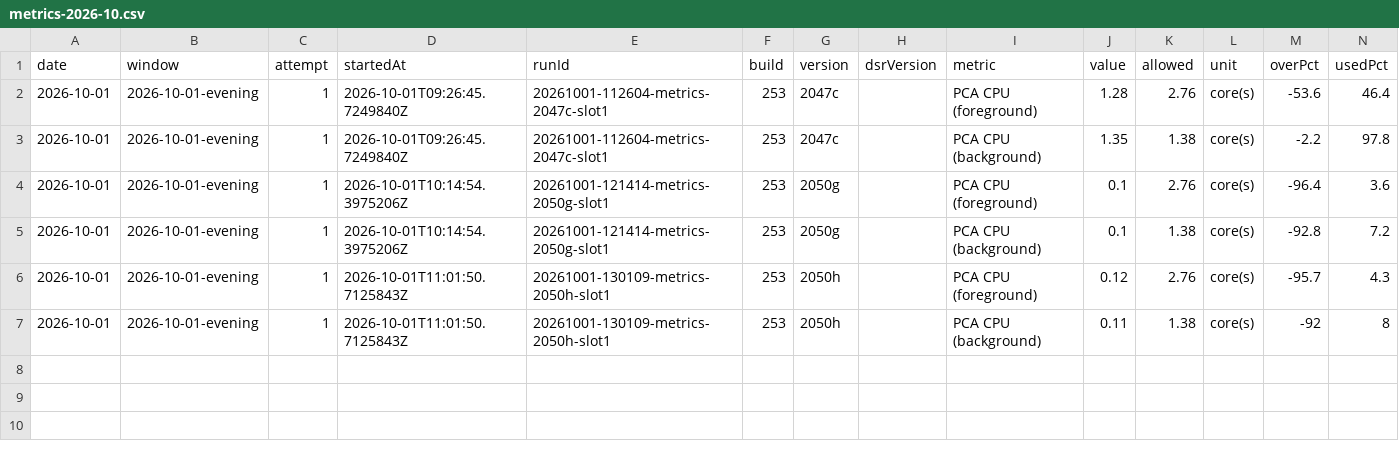
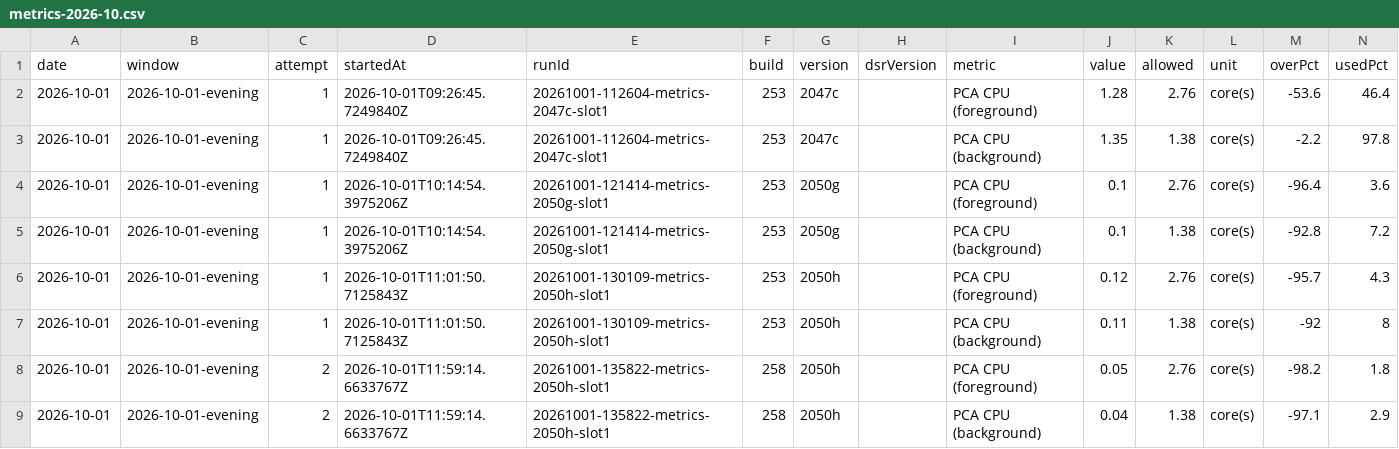
Before and after one commit to FastCorporatoin/report, a CSV file: kpi/metrics-2026-10.csv, drawn as a sheet; the diff names each change by its address in the sheet, - before the commit and + after, or states it on an @@ line.

```diff
--- a/kpi/metrics-2026-10.csv
+++ b/kpi/metrics-2026-10.csv
+row 8: 2026-10-01 | 2026-10-01-evening | 2 | 2026-10-01T11:59:14.6633767Z | 20261001-135822-metrics-2050h-slot1 | 258 | 2050h |  | PCA CPU (foreground) | 0.05 | 2.76 | core(s) | -98.2 | 1.8
+row 9: 2026-10-01 | 2026-10-01-evening | 2 | 2026-10-01T11:59:14.6633767Z | 20261001-135822-metrics-2050h-slot1 | 258 | 2050h |  | PCA CPU (background) | 0.04 | 1.38 | core(s) | -97.1 | 2.9
```
Also changed, not shown: kpi/runs-2026-10.csv, 7 other files.
